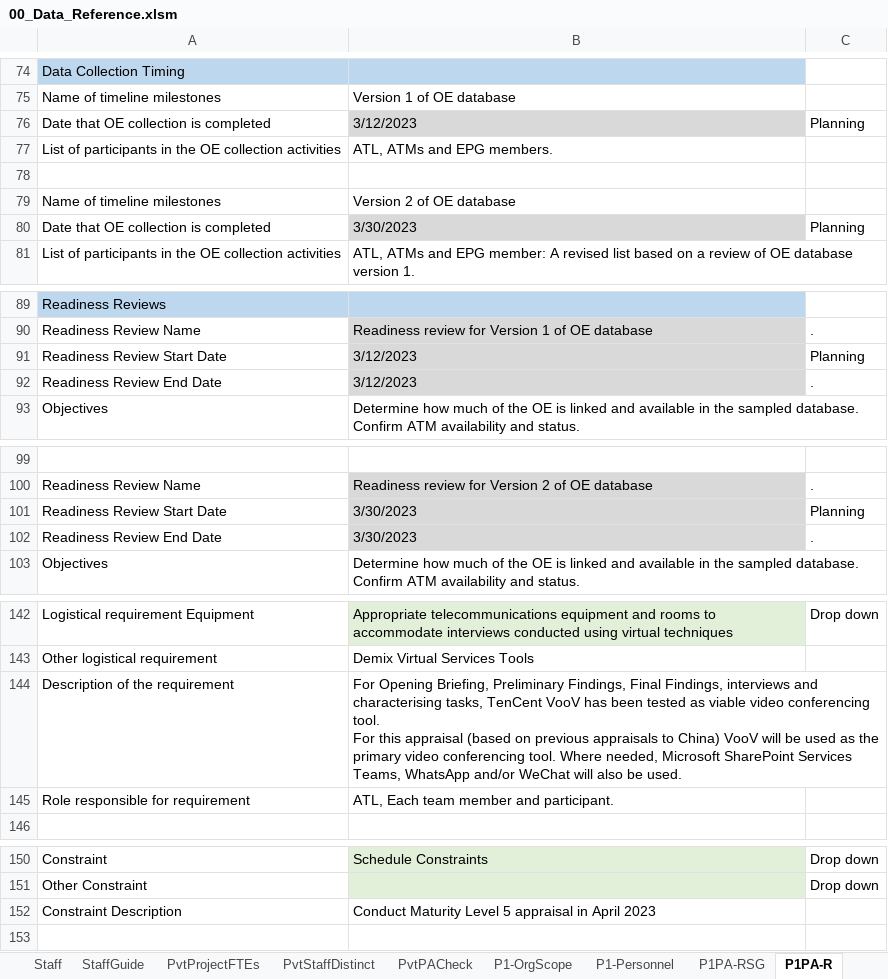
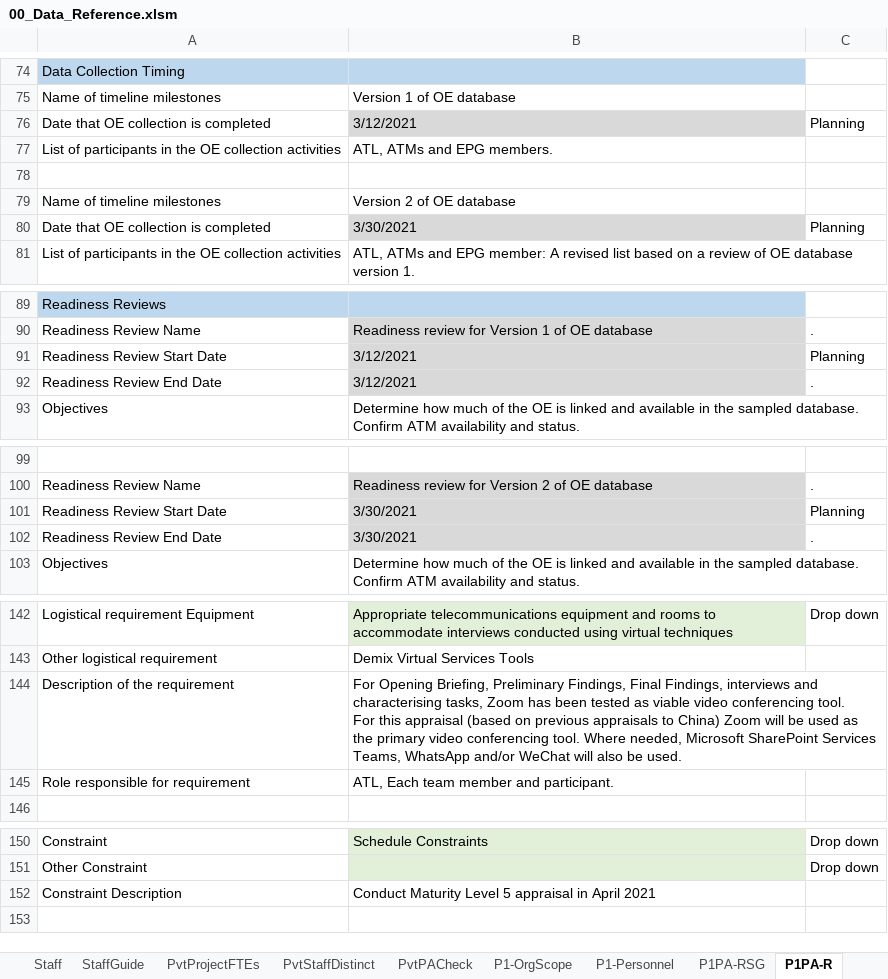
Before and after one commit to DemixTech/CMMITools, an Excel workbook: 2021-04-12to04-16 (A5) C53517 SoftMARS/00_Data_Reference.xlsm, sheet P1PA-R, drawn as a sheet; only a part is shown, gaps mark what is left out; values as stored, in another font and other column widths than the file's, no borders; ↵ is a line break in a cell; the diff covers the shown part only; the diff names each change by its address in the sheet, - before the commit and + after, or states it on an @@ line.

```diff
--- a/2021-04-12to04-16 (A5) C53517 SoftMARS/00_Data_Reference.xlsm (sheet P1PA-R)
+++ b/2021-04-12to04-16 (A5) C53517 SoftMARS/00_Data_Reference.xlsm (sheet P1PA-R)
-B76: 3/12/2023
+B76: 3/12/2021
-B80: 3/30/2023
+B80: 3/30/2021
-B91:B92: 3/12/2023
+B91:B92: 3/12/2021
-B101:B102: 3/30/2023
+B101:B102: 3/30/2021
-B144: …characterising tasks, TenCent VooV has been tested as viable video conferencing tool. ↵ For this appraisal (based on previous appraisals to China) VooV will be…
+B144: …characterising tasks, Zoom has been tested as viable video conferencing tool. ↵ For this appraisal (based on previous appraisals to China) Zoom will be…
-B152: …in April 2023
+B152: …in April 2021
```
Also changed, not shown: 1 edited cell elsewhere in this sheet, sheet ScheduleISACA, sheet P1-OrgScope, sheet Agreement 3, sheet Planning, sheet pptxLink6, sheet pptxCover, 4 more sheets, formulas that keep their value, hidden cells, charts or pictures.
